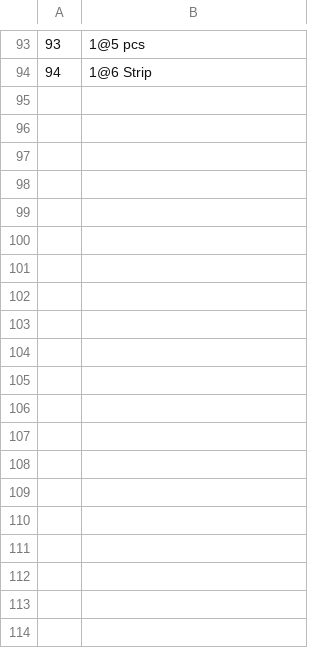
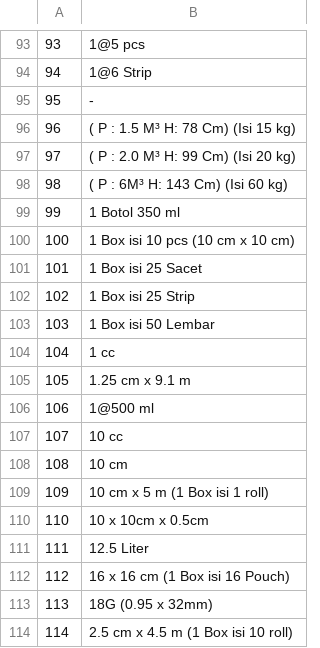
Before and after one commit to Debesocial/klinik-mip, a CSV file: database/data/bobot_obat.csv, drawn as a sheet; only a part is shown, gaps mark what is left out; the diff covers the shown part only.

```diff
--- a/database/data/bobot_obat.csv
+++ b/database/data/bobot_obat.csv
@@ -122 +122,21 @@
 94;1@6 Strip
+95;-
+96;( P : 1.5 M³ H: 78 Cm) (Isi 15 kg)
+97;( P : 2.0 M³ H: 99 Cm) (Isi 20 kg)
+98;( P : 6M³ H: 143 Cm) (Isi 60 kg)
+99;1 Botol 350 ml
+100;1 Box isi 10 pcs (10 cm x 10 cm)
+101;1 Box isi 25 Sacet
+102;1 Box isi 25 Strip
+103;1 Box isi 50 Lembar
+104;1 cc
+105;1.25 cm x 9.1 m
+106;1@500 ml
+107;10 cc
+108;10 cm
+109;10 cm x 5 m (1 Box isi 1 roll)
+110;10 x 10cm x 0.5cm
+111;12.5 Liter
+112;16 x 16 cm (1 Box isi 16 Pouch)
+113;18G (0.95 x 32mm)
+114;2.5 cm x 4.5 m (1 Box isi 10 roll)
```
Also changed, not shown: 47 added rows elsewhere in this file, database/data/obat.csv, database/data/satuan_obat.csv, 16 other files.
